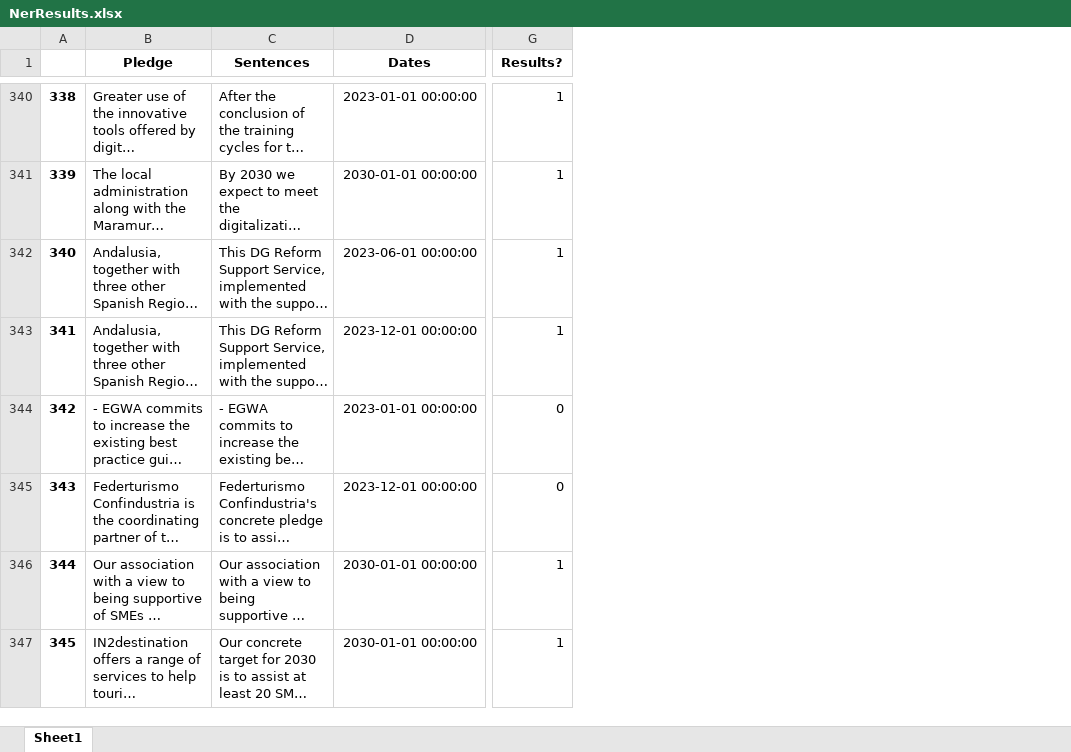
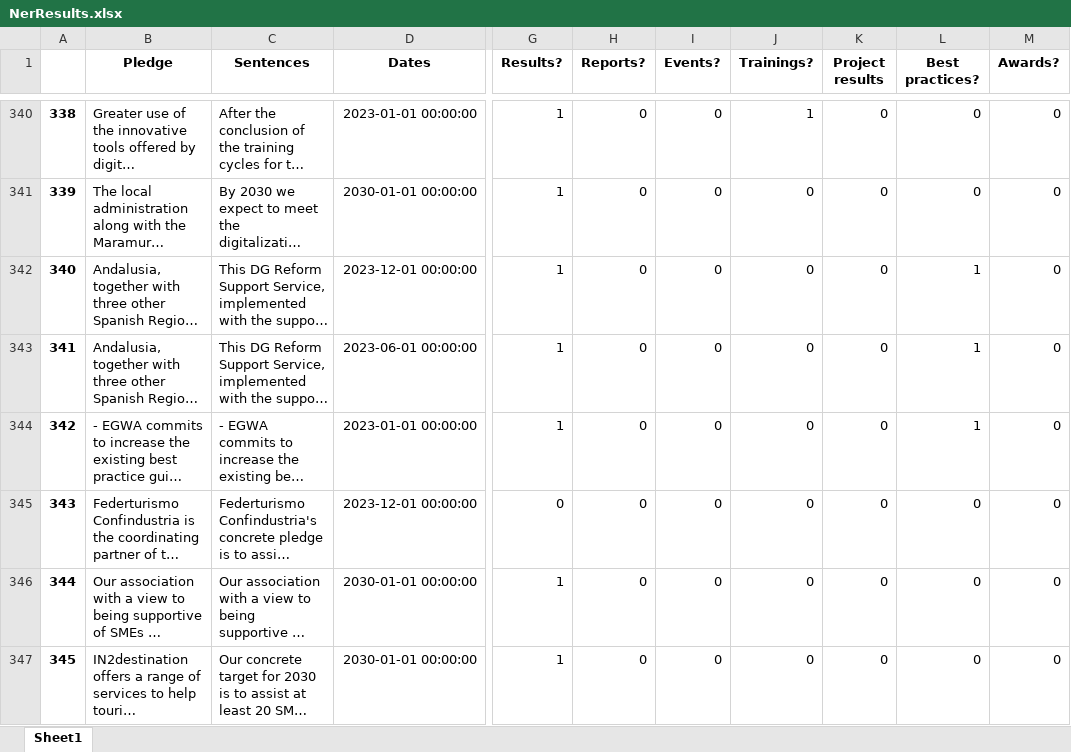
Before and after one commit to SEMICeu/semic_pledges, an Excel workbook: OutputFiles/NerResults.xlsx, sheet Sheet1, drawn as a sheet; only a part is shown, gaps mark what is left out; long unchanged cells end in …; values as stored, in another font and other column widths than the file's, no borders; the diff covers the shown part only; the diff names each change by its address in the sheet, - before the commit and + after, or states it on an @@ line.

Commit message:
Adding results caegories to the excel

```diff
--- a/OutputFiles/NerResults.xlsx (sheet Sheet1)
+++ b/OutputFiles/NerResults.xlsx (sheet Sheet1)
+column H (Reports?), rows 340-347: all 0
+column I (Events?), rows 340-347: all 0
+column J (Trainings?), rows 340-347: 1 | 0 | 0 | 0 | 0 | 0 | 0 | 0
+column K (Project results), rows 340-347: all 0
+column L (Best practices?), rows 340-347: 0 | 0 | 1 | 1 | 1 | 0 | 0 | 0
+column M (Awards?), rows 340-347: all 0
-D342 (Dates): 2023-06-01 00:00:00
+D342 (Dates): 2023-12-01 00:00:00
-D343 (Dates): 2023-12-01 00:00:00
+D343 (Dates): 2023-06-01 00:00:00
-G344 (Results?): 0
+G344 (Results?): 1
```
Also changed, not shown: 54 edited cells elsewhere in this sheet, 2 other files.
